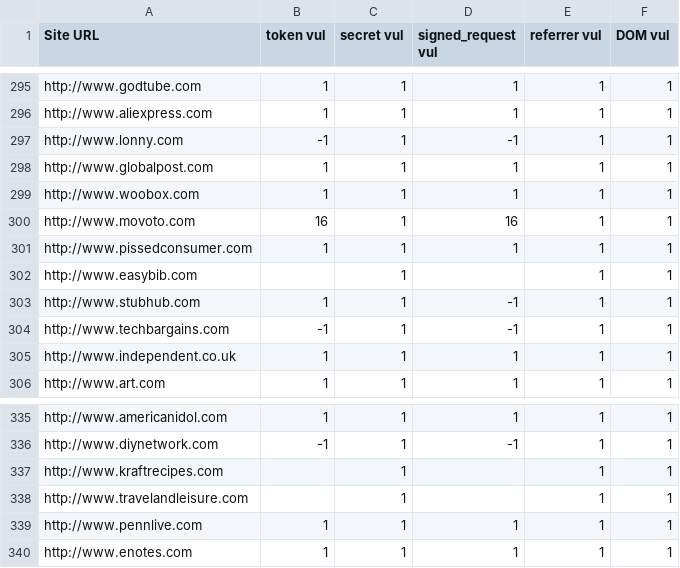
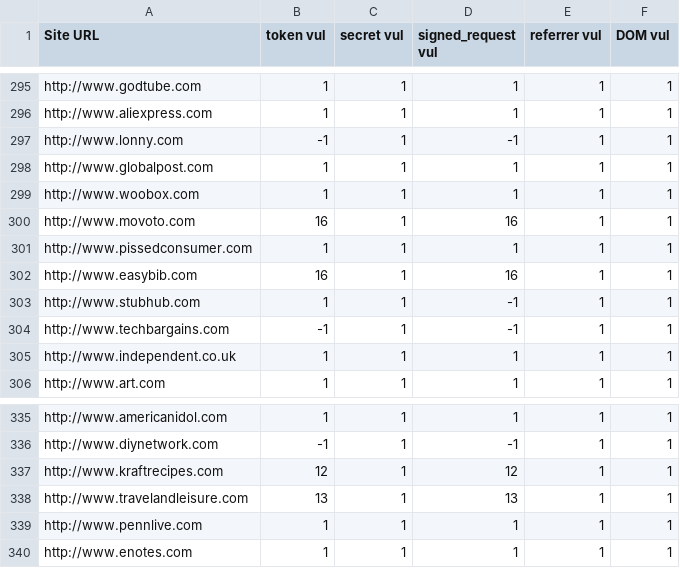
Before and after one commit to Treeeater/vulCheckerFirefox, a CSV file: Results_new.csv, drawn as a sheet; only a part is shown, gaps mark what is left out; the diff covers the shown part only.

```diff
--- a/Results_new.csv
+++ b/Results_new.csv
@@ -301,3 +301,3 @@ http://www.movoto.com,16,1,16,1,1
 http://www.pissedconsumer.com,1,1,1,1,1
-http://www.easybib.com,,1,,1,1
+http://www.easybib.com,16,1,16,1,1
 http://www.stubhub.com,1,1,-1,1,1
@@ -336,4 +336,4 @@ http://www.americanidol.com,1,1,1,1,1
 http://www.diynetwork.com,-1,1,-1,1,1
-http://www.kraftrecipes.com,,1,,1,1
-http://www.travelandleisure.com,,1,,1,1
+http://www.kraftrecipes.com,12,1,12,1,1
+http://www.travelandleisure.com,13,1,13,1,1
 http://www.pennlive.com,1,1,1,1,1
```
Also changed, not shown: 17 edited cells elsewhere in this file, 4 other files.
